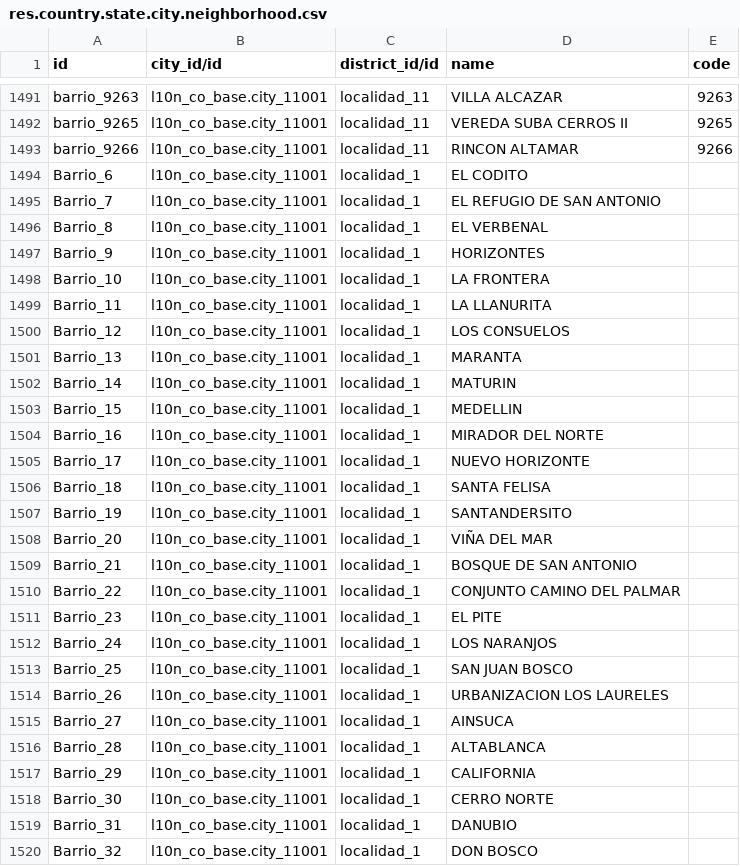
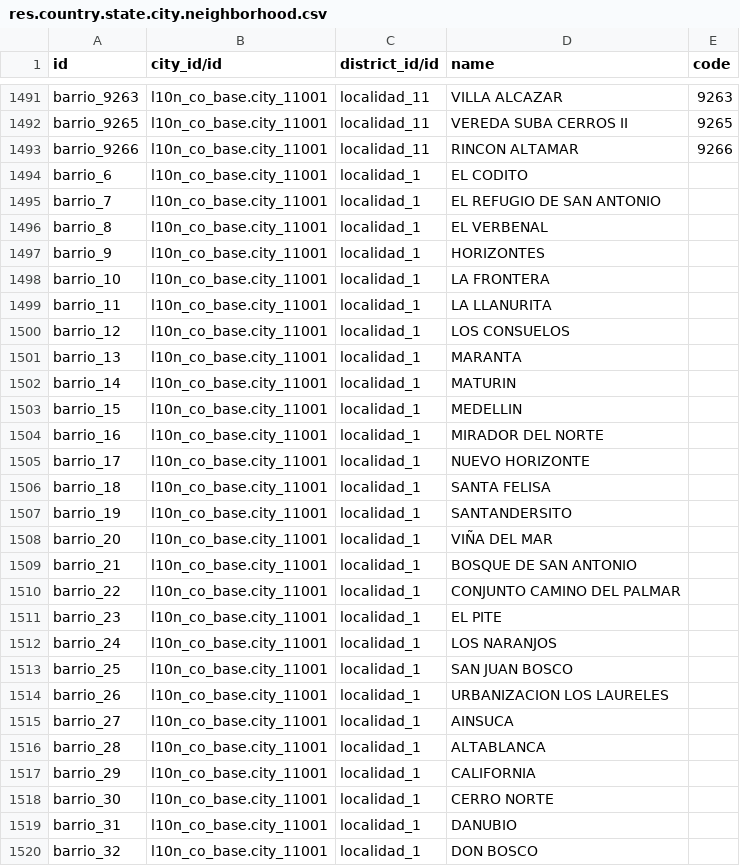
Before and after one commit to idu-bogota/odoo-colombia, a CSV file: l10n_co_base/data/res.country.state.city.neighborhood.csv, drawn as a sheet; only a part is shown, gaps mark what is left out; the diff covers the shown part only.

Commit message:
see #327 Ajuste Barrios Usaquen

```diff
--- a/l10n_co_base/data/res.country.state.city.neighborhood.csv
+++ b/l10n_co_base/data/res.country.state.city.neighborhood.csv
@@ -1493,28 +1493,28 @@ barrio_9265,l10n_co_base.city_11001,localidad_11,VEREDA SUBA CERROS II,9265
 barrio_9266,l10n_co_base.city_11001,localidad_11,RINCON ALTAMAR,9266
-Barrio_6,l10n_co_base.city_11001,localidad_1,EL CODITO,
-Barrio_7,l10n_co_base.city_11001,localidad_1,EL REFUGIO DE SAN ANTONIO,
-Barrio_8,l10n_co_base.city_11001,localidad_1,EL VERBENAL,
-Barrio_9,l10n_co_base.city_11001,localidad_1,HORIZONTES,
-Barrio_10,l10n_co_base.city_11001,localidad_1,LA FRONTERA,
-Barrio_11,l10n_co_base.city_11001,localidad_1,LA LLANURITA,
-Barrio_12,l10n_co_base.city_11001,localidad_1,LOS CONSUELOS,
-Barrio_13,l10n_co_base.city_11001,localidad_1,MARANTA,
-Barrio_14,l10n_co_base.city_11001,localidad_1,MATURIN,
-Barrio_15,l10n_co_base.city_11001,localidad_1,MEDELLIN,
-Barrio_16,l10n_co_base.city_11001,localidad_1,MIRADOR DEL NORTE,
-Barrio_17,l10n_co_base.city_11001,localidad_1,NUEVO HORIZONTE,
-Barrio_18,l10n_co_base.city_11001,localidad_1,SANTA FELISA,
-Barrio_19,l10n_co_base.city_11001,localidad_1,SANTANDERSITO,
-Barrio_20,l10n_co_base.city_11001,localidad_1,VIÑA DEL MAR,
-Barrio_21,l10n_co_base.city_11001,localidad_1,BOSQUE DE SAN ANTONIO ,
-Barrio_22,l10n_co_base.city_11001,localidad_1,CONJUNTO CAMINO DEL PALMAR,
-Barrio_23,l10n_co_base.city_11001,localidad_1,EL PITE,
-Barrio_24,l10n_co_base.city_11001,localidad_1,LOS NARANJOS,
-Barrio_25,l10n_co_base.city_11001,localidad_1,SAN JUAN BOSCO,
-Barrio_26,l10n_co_base.city_11001,localidad_1,URBANIZACION LOS LAURELES,
-Barrio_27,l10n_co_base.city_11001,localidad_1,AINSUCA,
-Barrio_28,l10n_co_base.city_11001,localidad_1,ALTABLANCA,
-Barrio_29,l10n_co_base.city_11001,localidad_1,CALIFORNIA,
-Barrio_30,l10n_co_base.city_11001,localidad_1,CERRO NORTE,
-Barrio_31,l10n_co_base.city_11001,localidad_1,DANUBIO,
-Barrio_32,l10n_co_base.city_11001,localidad_1,DON BOSCO,
+barrio_6,l10n_co_base.city_11001,localidad_1,EL CODITO,
+barrio_7,l10n_co_base.city_11001,localidad_1,EL REFUGIO DE SAN ANTONIO,
+barrio_8,l10n_co_base.city_11001,localidad_1,EL VERBENAL,
+barrio_9,l10n_co_base.city_11001,localidad_1,HORIZONTES,
+barrio_10,l10n_co_base.city_11001,localidad_1,LA FRONTERA,
+barrio_11,l10n_co_base.city_11001,localidad_1,LA LLANURITA,
+barrio_12,l10n_co_base.city_11001,localidad_1,LOS CONSUELOS,
+barrio_13,l10n_co_base.city_11001,localidad_1,MARANTA,
+barrio_14,l10n_co_base.city_11001,localidad_1,MATURIN,
+barrio_15,l10n_co_base.city_11001,localidad_1,MEDELLIN,
+barrio_16,l10n_co_base.city_11001,localidad_1,MIRADOR DEL NORTE,
+barrio_17,l10n_co_base.city_11001,localidad_1,NUEVO HORIZONTE,
+barrio_18,l10n_co_base.city_11001,localidad_1,SANTA FELISA,
+barrio_19,l10n_co_base.city_11001,localidad_1,SANTANDERSITO,
+barrio_20,l10n_co_base.city_11001,localidad_1,VIÑA DEL MAR,
+barrio_21,l10n_co_base.city_11001,localidad_1,BOSQUE DE SAN ANTONIO ,
+barrio_22,l10n_co_base.city_11001,localidad_1,CONJUNTO CAMINO DEL PALMAR,
+barrio_23,l10n_co_base.city_11001,localidad_1,EL PITE,
+barrio_24,l10n_co_base.city_11001,localidad_1,LOS NARANJOS,
+barrio_25,l10n_co_base.city_11001,localidad_1,SAN JUAN BOSCO,
+barrio_26,l10n_co_base.city_11001,localidad_1,URBANIZACION LOS LAURELES,
+barrio_27,l10n_co_base.city_11001,localidad_1,AINSUCA,
+barrio_28,l10n_co_base.city_11001,localidad_1,ALTABLANCA,
+barrio_29,l10n_co_base.city_11001,localidad_1,CALIFORNIA,
+barrio_30,l10n_co_base.city_11001,localidad_1,CERRO NORTE,
+barrio_31,l10n_co_base.city_11001,localidad_1,DANUBIO,
+barrio_32,l10n_co_base.city_11001,localidad_1,DON BOSCO,
```
Also changed, not shown: 64 edited cells elsewhere in this file.
